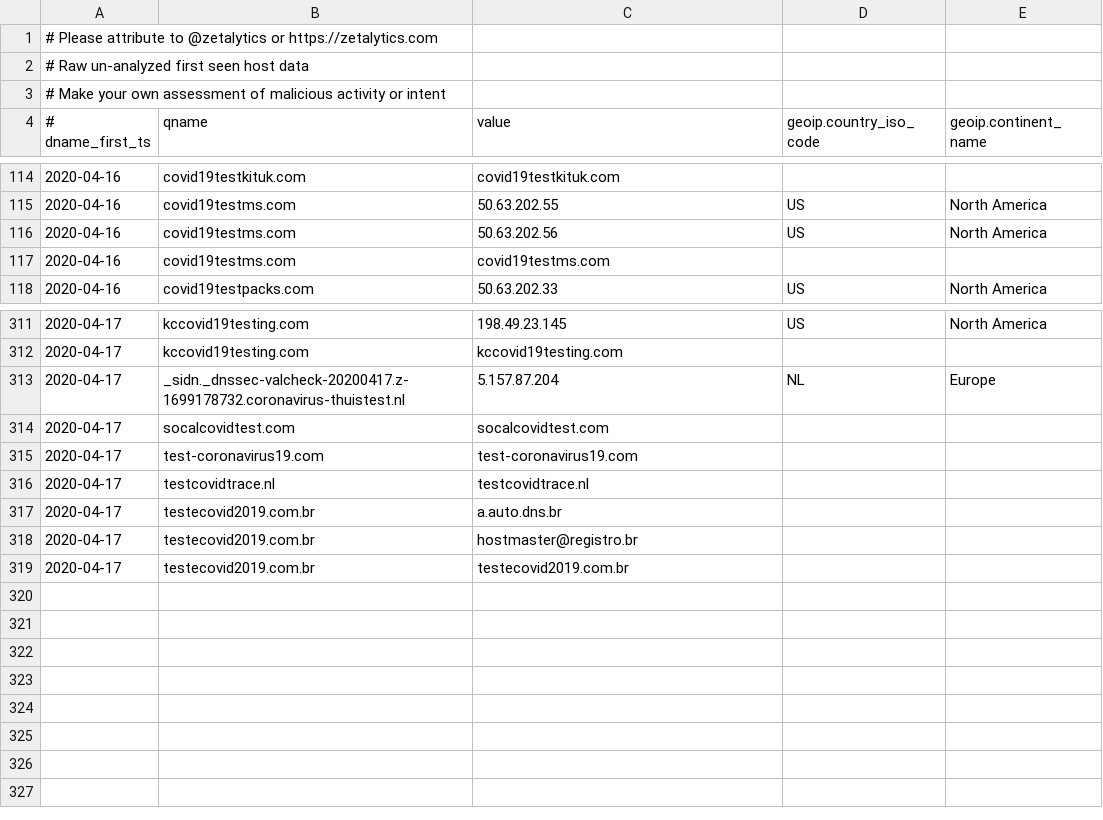
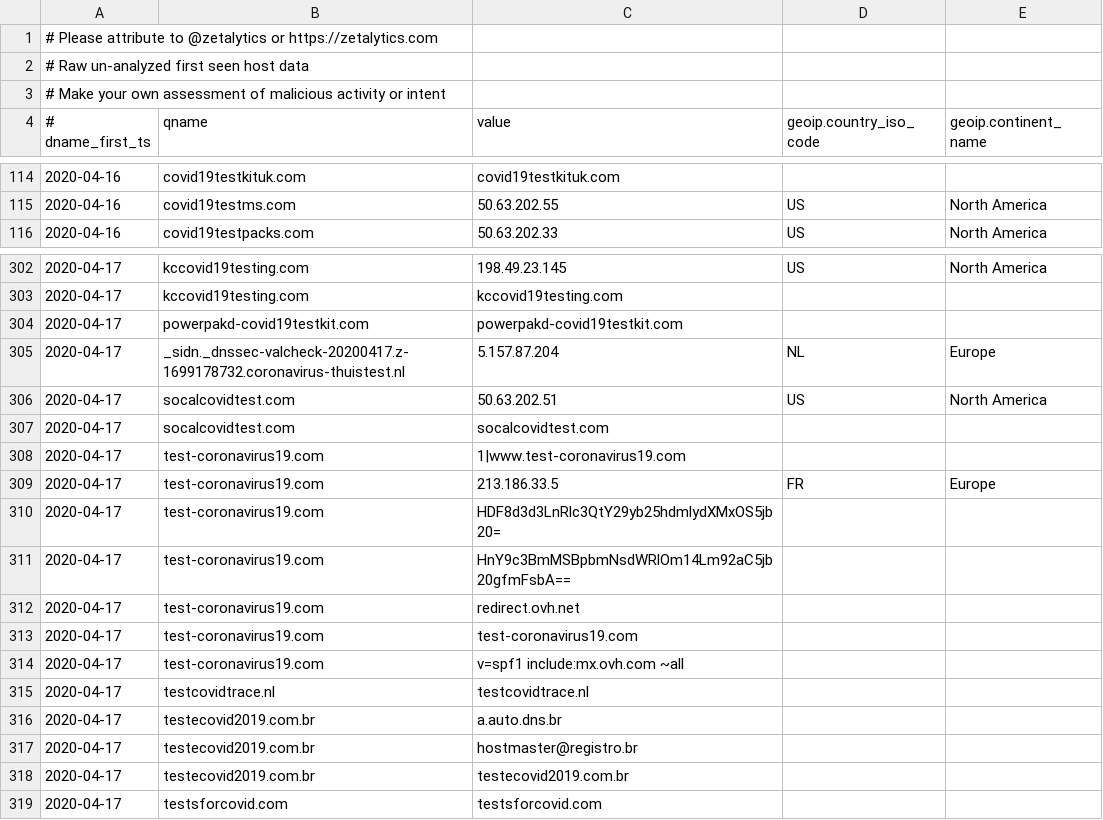
Before and after one commit to COVID-19-CTI-LEAGUE/PUBLIC_RELEASE, a CSV file: UNVETTED-zetalytics-domain-names.csv, drawn as a sheet; only a part is shown, gaps mark what is left out; removed rows and columns are numbered as before the commit, all else as after; the diff covers the shown part only; the diff names each change by its address in the sheet, - before the commit and + after, or states it on an @@ line.

```diff
--- a/UNVETTED-zetalytics-domain-names.csv
+++ b/UNVETTED-zetalytics-domain-names.csv
-row 116: 2020-04-16 | covid19testms.com | 50.63.202.56 | US | North America
-row 117: 2020-04-16 | covid19testms.com | covid19testms.com
+row 304: 2020-04-17 | powerpakd-covid19testkit.com | powerpakd-covid19testkit.com
+row 306: 2020-04-17 | socalcovidtest.com | 50.63.202.51 | US | North America
+row 308: 2020-04-17 | test-coronavirus19.com | 1|www.test-coronavirus19.com
+row 309: 2020-04-17 | test-coronavirus19.com | 213.186.33.5 | FR | Europe
+row 310: 2020-04-17 | test-coronavirus19.com | HDF8d3d3LnRlc3QtY29yb25hdmlydXMxOS5jb20=
+row 311: 2020-04-17 | test-coronavirus19.com | HnY9c3BmMSBpbmNsdWRlOm14Lm92aC5jb20gfmFsbA==
+row 312: 2020-04-17 | test-coronavirus19.com | redirect.ovh.net
+row 314: 2020-04-17 | test-coronavirus19.com | v=spf1 include:mx.ovh.com ~all
+row 319: 2020-04-17 | testsforcovid.com | testsforcovid.com
```
Also changed, not shown: 5 added rows and 12 removed rows elsewhere in this file, 1 other file.
